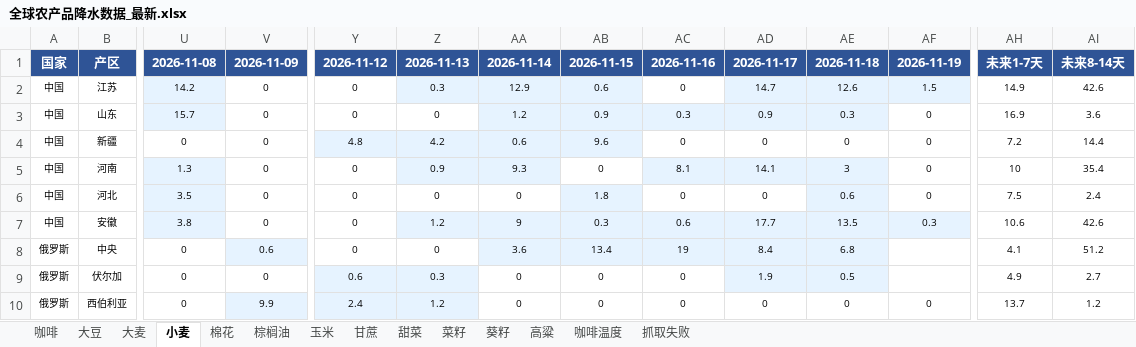
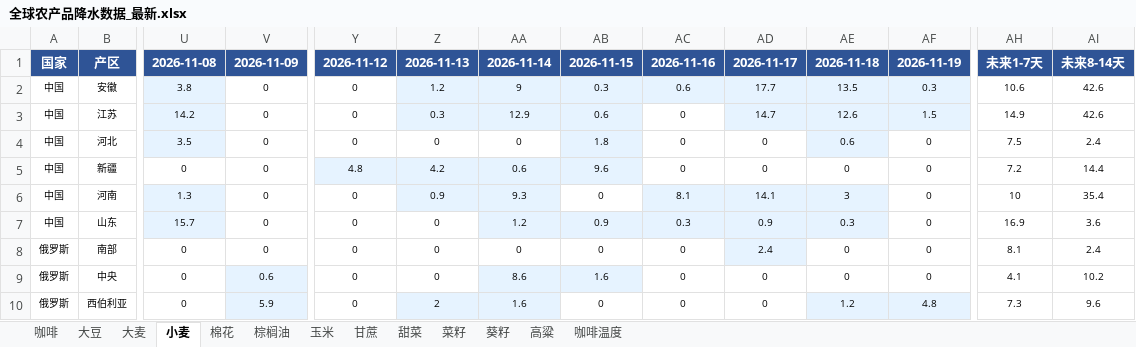
Before and after one commit to 2368846312-oss/ag-weather, an Excel workbook: 全球农产品降水数据_最新.xlsx, sheet 小麦, drawn as a sheet; only a part is shown, gaps mark what is left out; values as stored, in another font and other column widths than the file's, no borders; removed rows and columns are numbered as before the commit, all else as after; rows hold the shown columns only; the diff covers the shown part only; the diff names each change by its address in the sheet, - before the commit and + after, or states it on an @@ line.

```diff
--- a/全球农产品降水数据_最新.xlsx (sheet 小麦)
+++ b/全球农产品降水数据_最新.xlsx (sheet 小麦)
-sheet tab: 抓取失败
@@ row 7 moved to row 2: 中国 @@
@@ row 6 moved to row 4: 中国 @@
@@ row 3 moved to row 7: 中国 @@
+row 8: 俄罗斯 | 南部 | 0 | 0 | 0 | 0 | 0 | 0 | 0 | 2.4 | 0 | 0 | 8.1 | 2.4
-AA9: 3.6
+AA9: 8.6
-AB9: 13.4
+AB9: 1.6
-AC9: 19
+AC9: 0
-AC9:AE9 fill: #E6F3FF
+AC9:AE9 fill: none
-AD9: 8.4
+AD9: 0
-AE9: 6.8
+AE9: 0
-AF9: (empty)
+AF9: 0
-AI9: 51.2
+AI9: 10.2
-row 9: 俄罗斯 | 伏尔加 | 0 | 0 | 0.6 | 0.3 | 0 | 0 | 0 | 1.9 | 0.5 |  | 4.9 | 2.7
-V10: 9.9
+V10: 5.9
-Y10: 2.4
+Y10: 0
-Y10 fill: #E6F3FF
+Y10 fill: none
-Z10: 1.2
+Z10: 2
-AA10: 0
+AA10: 1.6
-AA10 fill: none
+AA10 fill: #E6F3FF
-AE10: 0
+AE10: 1.2
-AE10:AF10 fill: none
+AE10:AF10 fill: #E6F3FF
-AF10: 0
+AF10: 4.8
-AH10: 13.7
+AH10: 7.3
-AI10: 1.2
+AI10: 9.6
```
Also changed, not shown: 15 added rows, 15 removed rows, 6 moved rows, 29 edited cells and cell formats elsewhere in this sheet, sheet 玉米, sheet 葵籽, sheet 大麦, sheet 棉花, sheet 菜籽, sheet 甘蔗, 6 more sheets, VHI_Data/VHI_最近6周汇总.xlsx.
